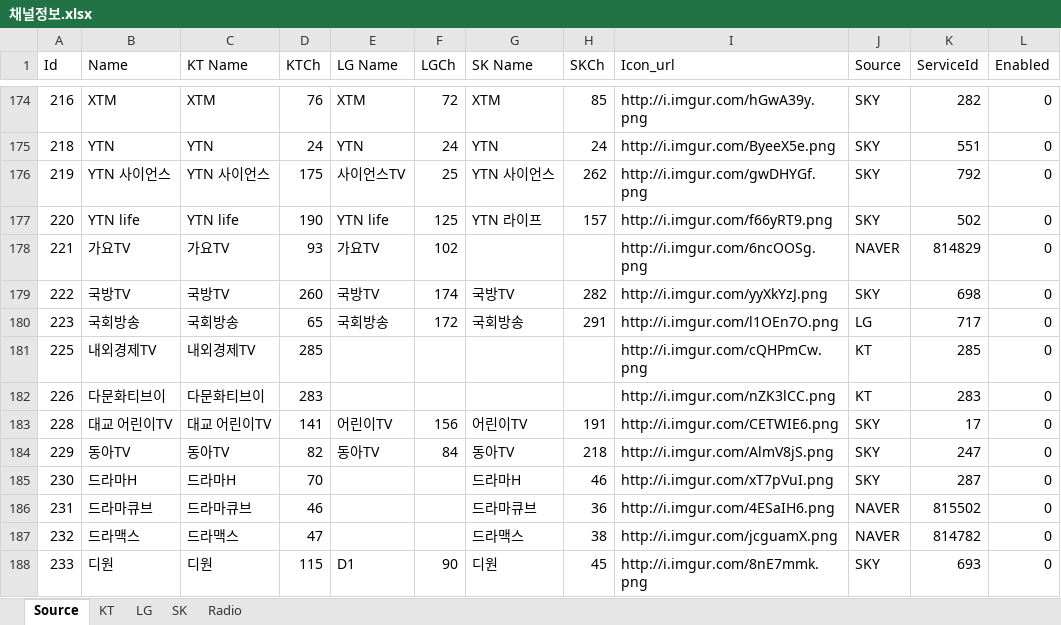
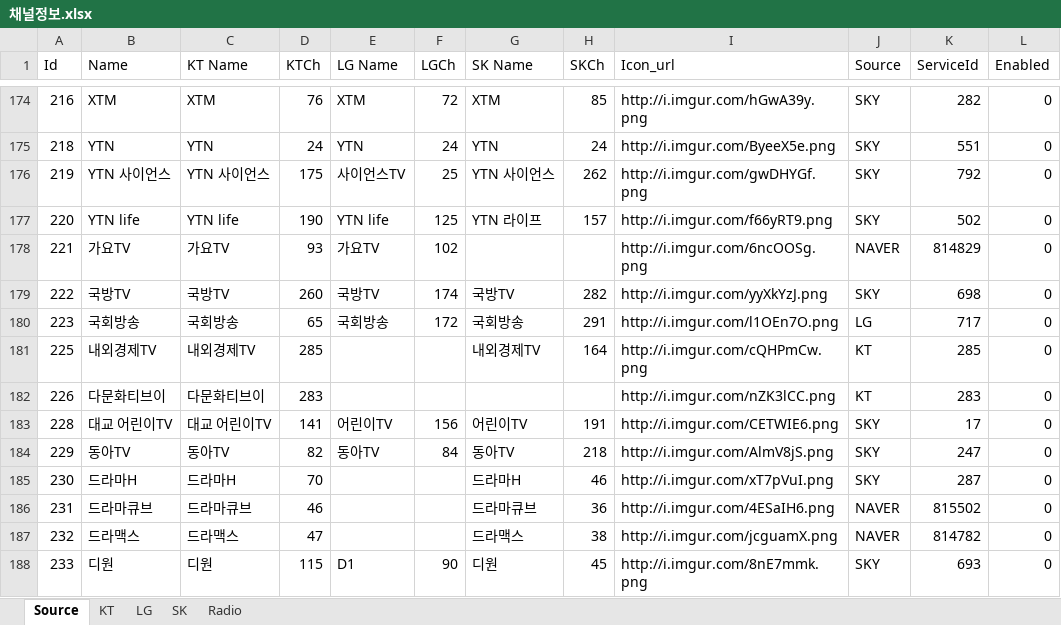
Before and after one commit to epg-provider/epg2xml_server, an Excel workbook: 채널정보.xlsx, sheet Source, drawn as a sheet; only a part is shown, gaps mark what is left out; values as stored, in another font and other column widths than the file's, no borders; the diff names each change by its address in the sheet, - before the commit and + after, or states it on an @@ line.

```diff
--- a/채널정보.xlsx (sheet Source)
+++ b/채널정보.xlsx (sheet Source)
-G181 (SK Name): (empty)
+G181 (SK Name): 내외경제TV
-H181 (SKCh): (empty)
+H181 (SKCh): 164
```
Also changed, not shown: sheet SK.
